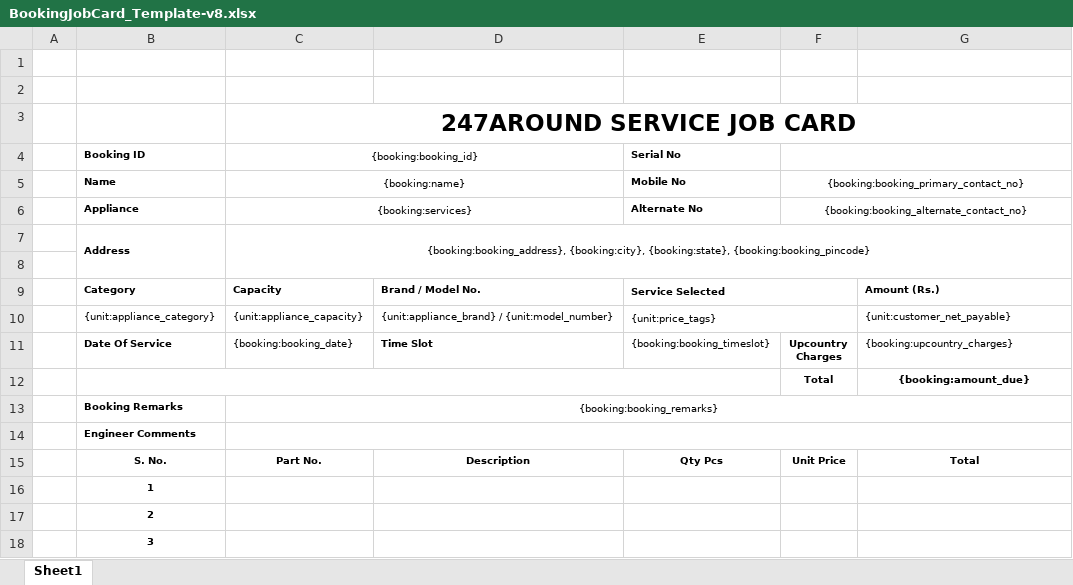
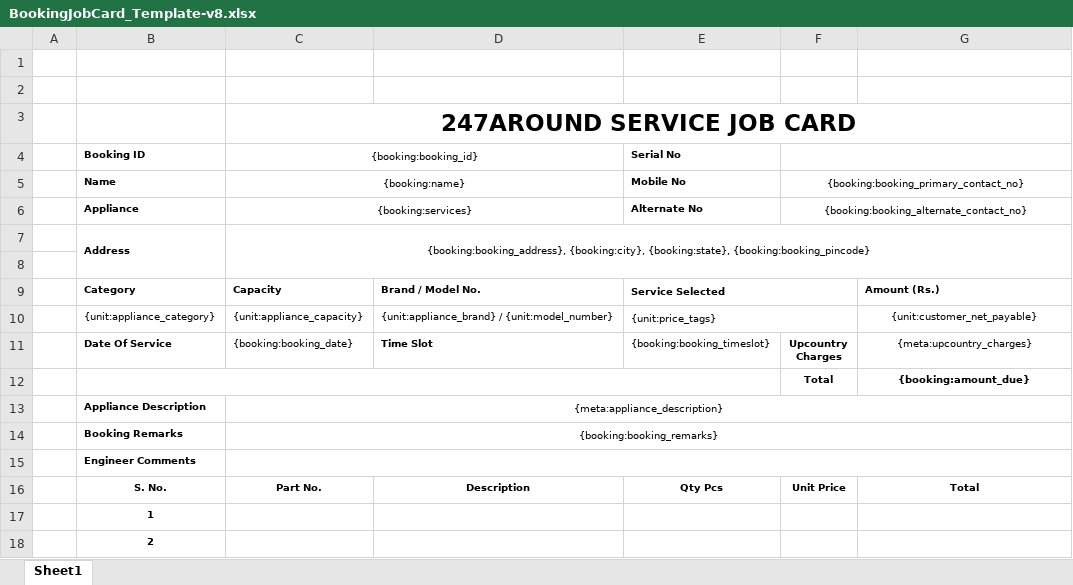
Before and after one commit to 247around-DeepakSharma/Deepak, an Excel workbook: application/controllers/excel-templates/BookingJobCard_Template-v8.xlsx, sheet Sheet1, drawn as a sheet; only a part is shown; the shorter side is filled out with more unchanged rows; values as stored, in another font and other column widths than the file's, no borders; charts and pictures not drawn; the diff names each change by its address in the sheet, - before the commit and + after, or states it on an @@ line.

Commit message:
Add applinace description and upcountry charges in booking job card

```diff
--- a/application/controllers/excel-templates/BookingJobCard_Template-v8.xlsx (sheet Sheet1)
+++ b/application/controllers/excel-templates/BookingJobCard_Template-v8.xlsx (sheet Sheet1)
-G10:G11 alignment: left
+G10:G11 alignment: center
-G11: {booking:upcountry_charges}
+G11: {meta:upcountry_charges}
+row 13:  | Appliance Description | {meta:appliance_description}
```
Also changed, not shown: charts or pictures, 2 other files.
